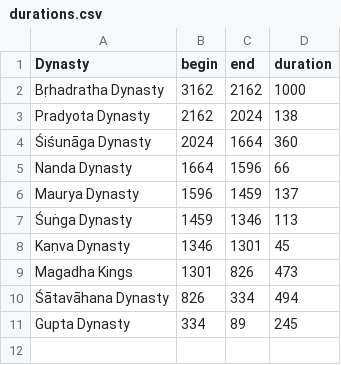
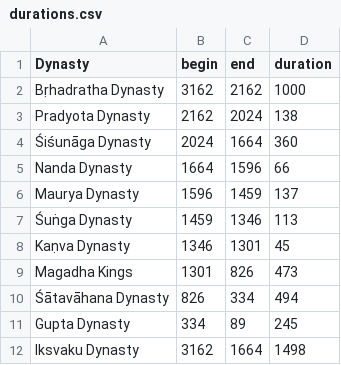
Before and after one commit to sureshlodha/magadhEmpireTimeline, a CSV file: durations.csv, drawn as a sheet.

```diff
--- a/durations.csv
+++ b/durations.csv
@@ -11 +11,2 @@ Śātavāhana Dynasty,826,334,494
 Gupta Dynasty,334,89,245
+Iksvaku Dynasty,3162,1664,1498
```
Also changed, not shown: 3 other files.
